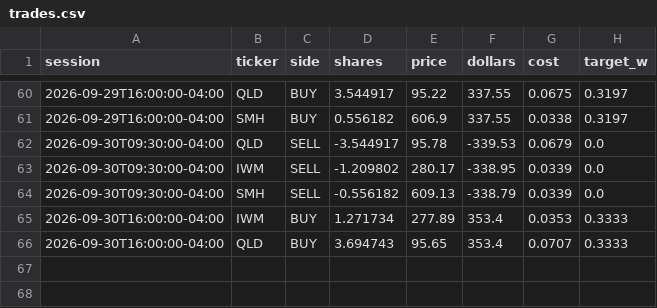
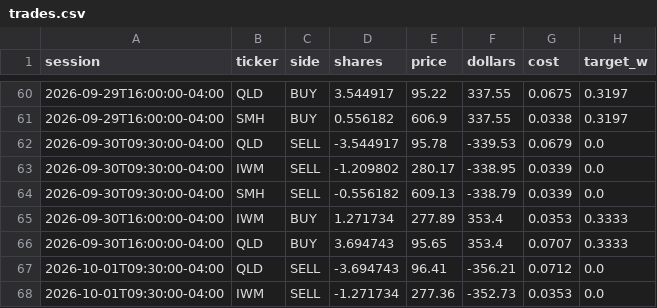
Before and after one commit to CSAyush/quantbot, a CSV file: paper_state/hf/accounts/shadow-wide/trades.csv, drawn as a sheet; only a part is shown, gaps mark what is left out; the diff names each change by its address in the sheet, - before the commit and + after, or states it on an @@ line.

Commit message:
paper: 2026-10-01 15:31 UTC

```diff
--- a/paper_state/hf/accounts/shadow-wide/trades.csv
+++ b/paper_state/hf/accounts/shadow-wide/trades.csv
+row 67: 2026-10-01T09:30:00-04:00 | QLD | SELL | -3.694743 | 96.41 | -356.21 | 0.0712 | 0.0
+row 68: 2026-10-01T09:30:00-04:00 | IWM | SELL | -1.271734 | 277.36 | -352.73 | 0.0353 | 0.0
```
Also changed, not shown: paper_state/hf/accounts/shadow-growth/history.csv, paper_state/hf/accounts/shadow-wide/history.csv, 11 other files.
